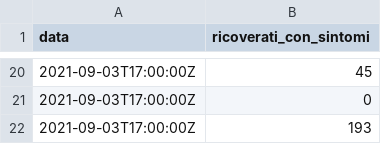
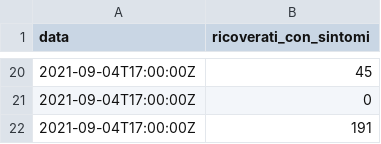
Before and after one commit to mskyttner/flat_data_bash_example, a CSV file: dpc-covid19-ita-regioni-latest.csv, drawn as a sheet; only a part is shown, gaps mark what is left out; the diff covers the shown part only.

Commit message:
Flat: latest data (2021-09-04T15:57:43.823Z) {   "date": "2021-09-04T15:57:43.823Z",   "files": [     {       "name": "dpc-covid19-ita-regioni-latest.csv",       "deltaBytes": 0,       "source": "https://raw.githubusercontent.com/pcm-dpc/COVID-19/master/dati-regioni/dpc-covid19-ita-regioni-latest.csv"     }   ] }

```diff
--- a/dpc-covid19-ita-regioni-latest.csv
+++ b/dpc-covid19-ita-regioni-latest.csv
@@ -20,3 +20,3 @@ data,ricoverati_con_sintomi
-2021-09-03T17:00:00Z,45
-2021-09-03T17:00:00Z,0
-2021-09-03T17:00:00Z,193
+2021-09-04T17:00:00Z,45
+2021-09-04T17:00:00Z,0
+2021-09-04T17:00:00Z,191
```
Also changed, not shown: 15 added rows, 15 removed rows and 3 edited cells elsewhere in this file.
